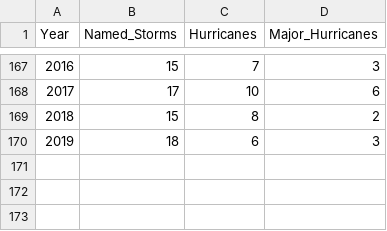
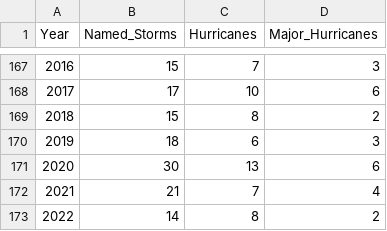
Before and after one commit to lisamanne/biostats_data, a CSV file: NOAA_hurricanes_simple.csv, drawn as a sheet; only a part is shown, gaps mark what is left out.

```diff
--- a/NOAA_hurricanes_simple.csv
+++ b/NOAA_hurricanes_simple.csv
@@ -170 +170,4 @@ Year ,Named_Storms ,Hurricanes ,Major_Hurricanes
 2019,18,6,3
+2020,30,13,6
+2021,21,7,4
+2022,14,8,2
```
Also changed, not shown: NOAA_hurricanes.csv.
